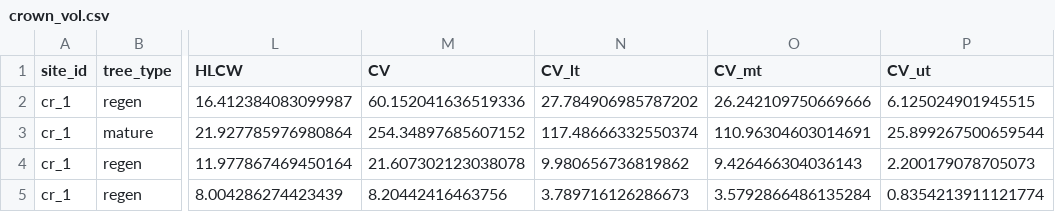
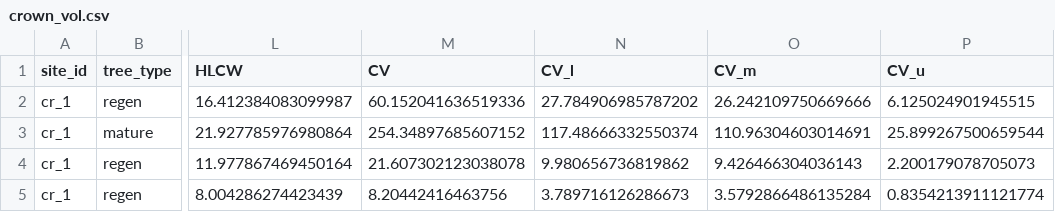
Before and after one commit to hsouth11/Mistletoe_Edges, a CSV file: data/workflow/crown_vol.csv, drawn as a sheet; only a part is shown, gaps mark what is left out; the diff names each change by its address in the sheet, - before the commit and + after, or states it on an @@ line.

Commit message:
Updated to use trees_sim.csv as inpput. Simulated trees weren't used to generate estimates for predicting crown volume. But they are assigned a crown volume estimate at the end (if they are a live Hw).

```diff
--- a/data/workflow/crown_vol.csv
+++ b/data/workflow/crown_vol.csv
-N1: CV_lt
+N1: CV_l
-O1: CV_mt
+O1: CV_m
-P1: CV_ut
+P1: CV_u
```
Also changed, not shown: 2 other files.
